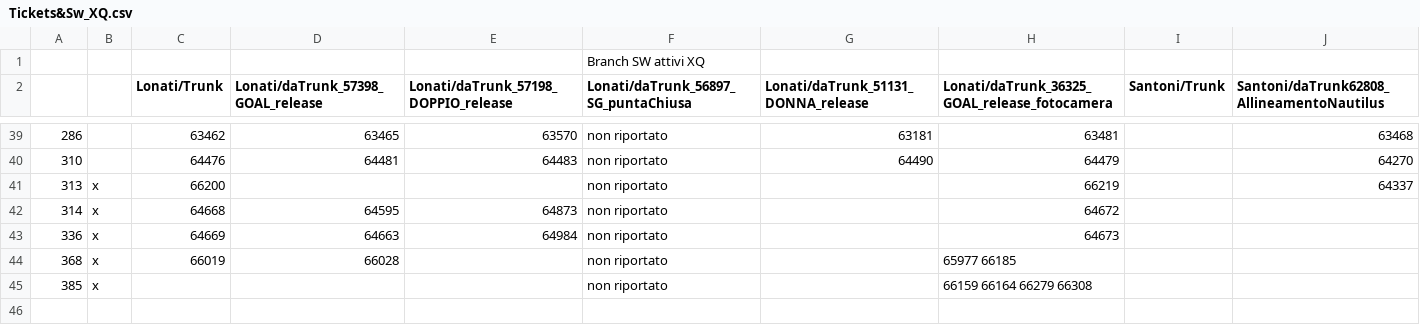
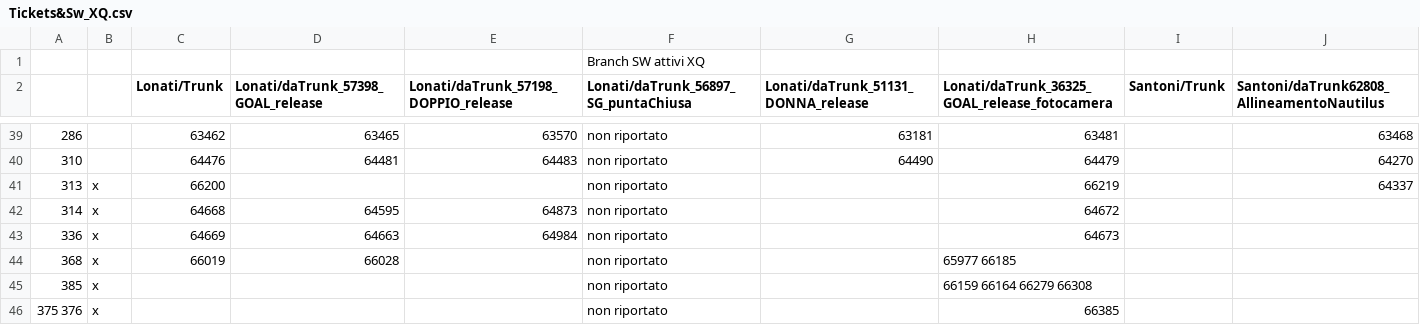
Before and after one commit to foffux/TicketsManagement, a CSV file: Tickets&Sw_XQ.csv, drawn as a sheet; only a part is shown, gaps mark what is left out; the diff names each change by its address in the sheet, - before the commit and + after, or states it on an @@ line.

Commit message:
Aggiunti ticket 375 376 per XQ

```diff
--- a/Tickets&Sw_XQ.csv
+++ b/Tickets&Sw_XQ.csv
+row 46: 375 376 | x |  |  |  | non riportato |  | 66385
```
